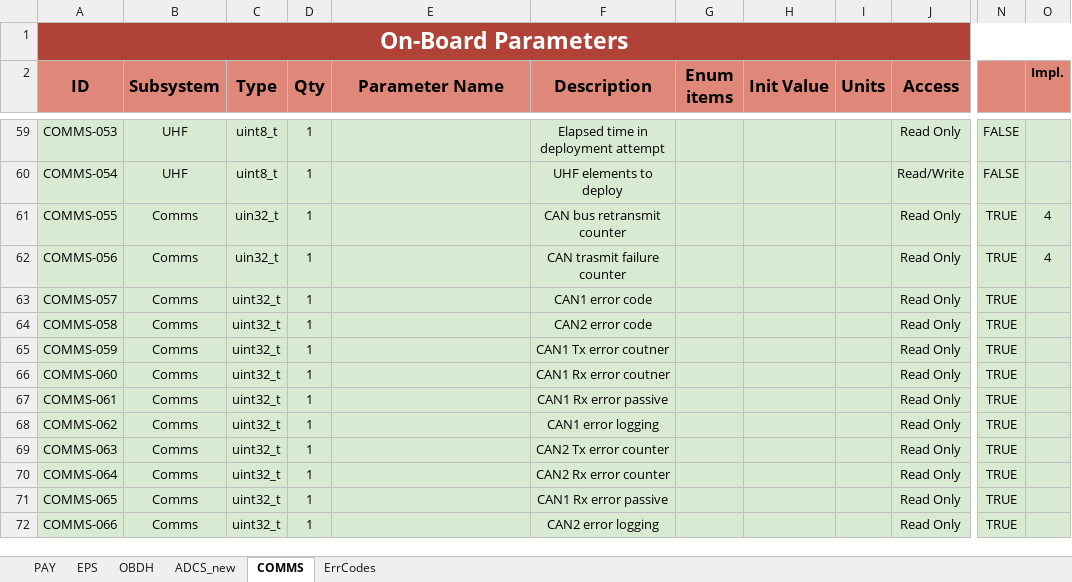
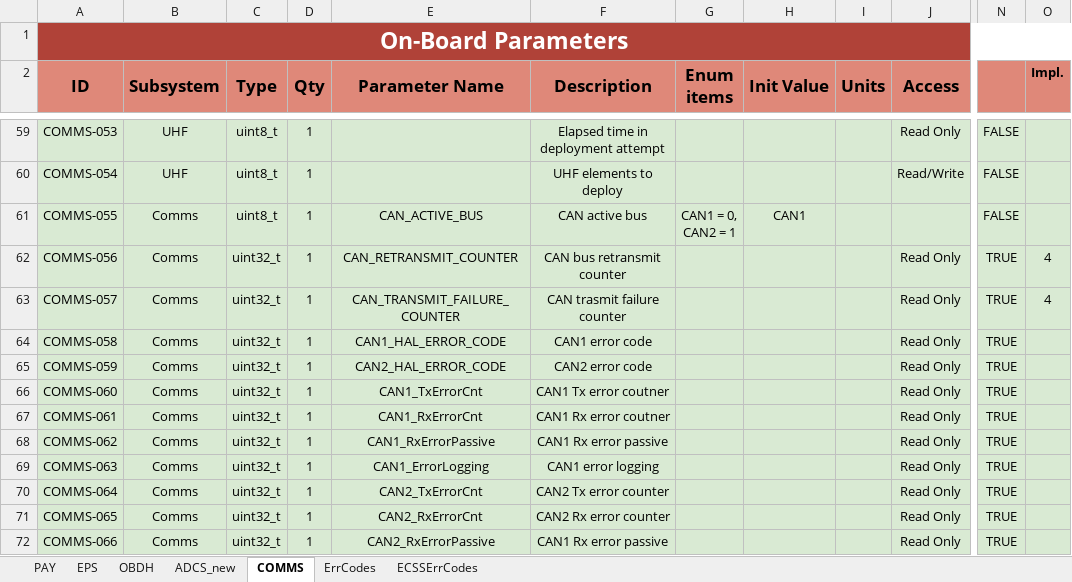
Before and after one commit to PeakSat/yamcs-instance, an Excel workbook: mission_database.xlsx, sheet COMMS, drawn as a sheet; only a part is shown, gaps mark what is left out; values as stored, in another font and other column widths than the file's, no borders; charts and pictures not drawn; ↵ is a line break in a cell; the diff covers the shown part only; the diff names each change by its address in the sheet, - before the commit and + after, or states it on an @@ line.

Commit message:
WIP: Add ST[20] automated id-value pairs, ST[20,1]-ST[20,2] exchanges work

```diff
--- a/mission_database.xlsx (sheet COMMS)
+++ b/mission_database.xlsx (sheet COMMS)
+sheet tab: ECSSErrCodes
-C61 (Type): uin32_t
+C61 (Type): uint8_t
-E61 (Parameter Name): (empty)
+E61 (Parameter Name): CAN_ACTIVE_BUS
-F61 (Description): CAN bus retransmit counter
+F61 (Description): CAN active bus
-G61 (Enum items): (empty)
+G61 (Enum items): CAN1 = 0, ↵ CAN2 = 1
-H61 (Init Value): (empty)
+H61 (Init Value): CAN1
-J61 (Access): Read Only
+J61 (Access): (empty)
-N61: TRUE
+N61: FALSE
-O61 (Impl.): 4
+O61 (Impl.): (empty)
-C62 (Type): uin32_t
+C62 (Type): uint32_t
-E62 (Parameter Name): (empty)
+E62 (Parameter Name): CAN_RETRANSMIT_COUNTER
-F62 (Description): CAN trasmit failure counter
+F62 (Description): CAN bus retransmit counter
-E63 (Parameter Name): (empty)
+E63 (Parameter Name): CAN_TRANSMIT_FAILURE_COUNTER
-F63 (Description): CAN1 error code
+F63 (Description): CAN trasmit failure counter
-O63 (Impl.): (empty)
+O63 (Impl.): 4
-E64 (Parameter Name): (empty)
+E64 (Parameter Name): CAN1_HAL_ERROR_CODE
-F64 (Description): CAN2 error code
+F64 (Description): CAN1 error code
-E65 (Parameter Name): (empty)
+E65 (Parameter Name): CAN2_HAL_ERROR_CODE
-F65 (Description): CAN1 Tx error coutner
+F65 (Description): CAN2 error code
-E66 (Parameter Name): (empty)
+E66 (Parameter Name): CAN1_TxErrorCnt
-F66 (Description): CAN1 Rx error coutner
+F66 (Description): CAN1 Tx error coutner
-E67 (Parameter Name): (empty)
+E67 (Parameter Name): CAN1_RxErrorCnt
-F67 (Description): CAN1 Rx error passive
+F67 (Description): CAN1 Rx error coutner
-E68 (Parameter Name): (empty)
+E68 (Parameter Name): CAN1_RxErrorPassive
-F68 (Description): CAN1 error logging
+F68 (Description): CAN1 Rx error passive
-E69 (Parameter Name): (empty)
+E69 (Parameter Name): CAN1_ErrorLogging
-F69 (Description): CAN2 Tx error counter
+F69 (Description): CAN1 error logging
-E70 (Parameter Name): (empty)
+E70 (Parameter Name): CAN2_TxErrorCnt
-F70 (Description): CAN2 Rx error counter
+F70 (Description): CAN2 Tx error counter
-E71 (Parameter Name): (empty)
+E71 (Parameter Name): CAN2_RxErrorCnt
-F71 (Description): CAN1 Rx error passive
+F71 (Description): CAN2 Rx error counter
-E72 (Parameter Name): (empty)
+E72 (Parameter Name): CAN2_RxErrorPassive
-F72 (Description): CAN2 error logging
+F72 (Description): CAN1 Rx error passive
```
Also changed, not shown: 3 added rows, 2 removed rows and 68 edited cells elsewhere in this sheet, sheet ErrCodes, sheet ADCS_new, sheet OBDH, sheet EPS, charts or pictures, 5 other files.
